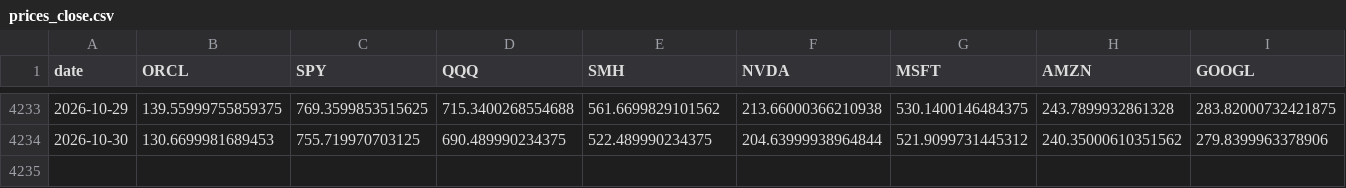
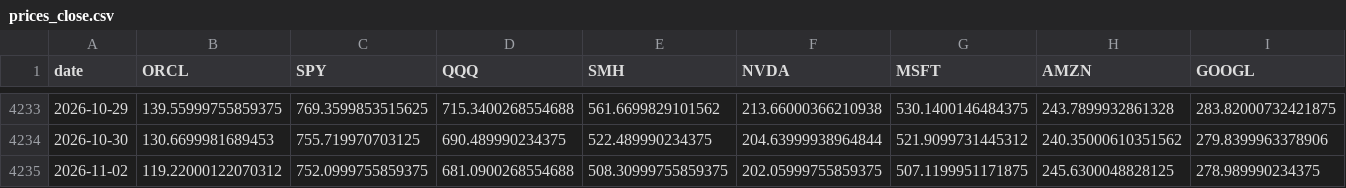
Before and after one commit to paumbernal/orcl-quant, a CSV file: data/processed/prices_close.csv, drawn as a sheet; only a part is shown, gaps mark what is left out; the diff names each change by its address in the sheet, - before the commit and + after, or states it on an @@ line.

```diff
--- a/data/processed/prices_close.csv
+++ b/data/processed/prices_close.csv
+row 4235: 2026-11-02 | 119.22000122070312 | 752.0999755859375 | 681.0900268554688 | 508.30999755859375 | 202.05999755859375 | 507.1199951171875 | 245.6300048828125 | 278.989990234375
```
Also changed, not shown: data/processed/ohlcv_ORCL.csv, data/processed/prices_adj_close.csv, 33 other files.
